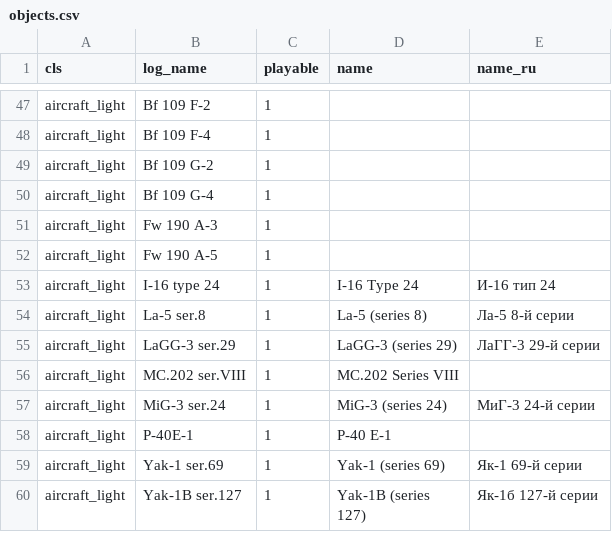
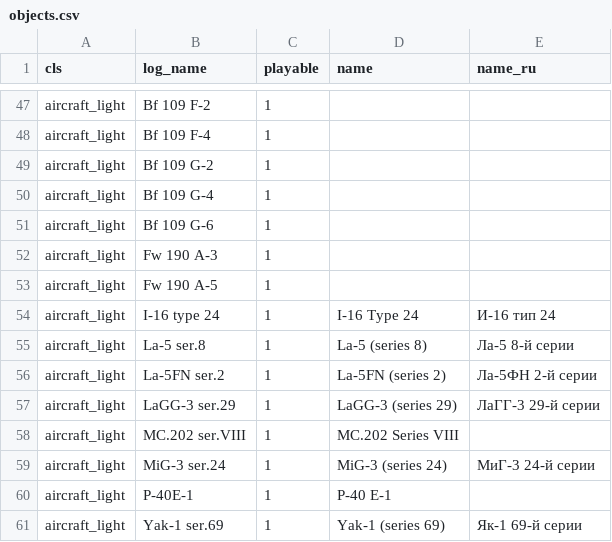
Before and after one commit to vaal-/il2_stats, a CSV file: src/objects.csv, drawn as a sheet; only a part is shown, gaps mark what is left out; the shorter side is filled out with more unchanged rows; the diff names each change by its address in the sheet, - before the commit and + after, or states it on an @@ line.

Commit message:
новые объекты

```diff
--- a/src/objects.csv
+++ b/src/objects.csv
+row 51: aircraft_light | Bf 109 G-6 | 1
+row 56: aircraft_light | La-5FN ser.2 | 1 | La-5FN (series 2) | Ла-5ФН 2-й серии
```
